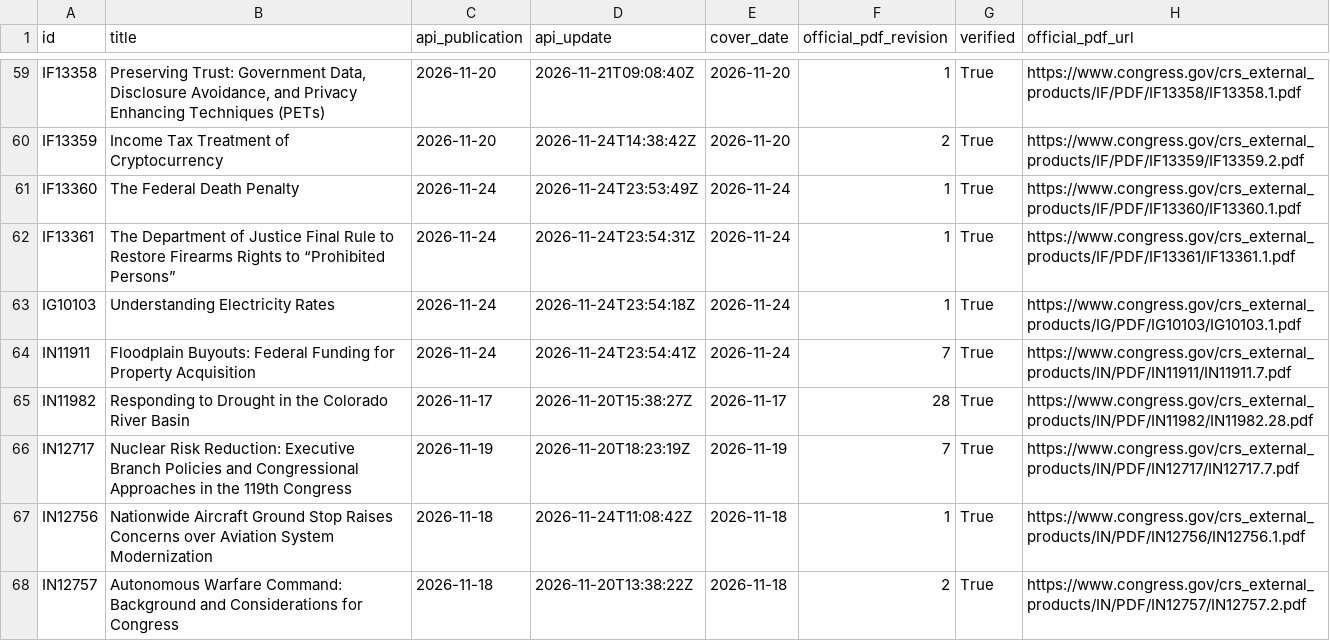
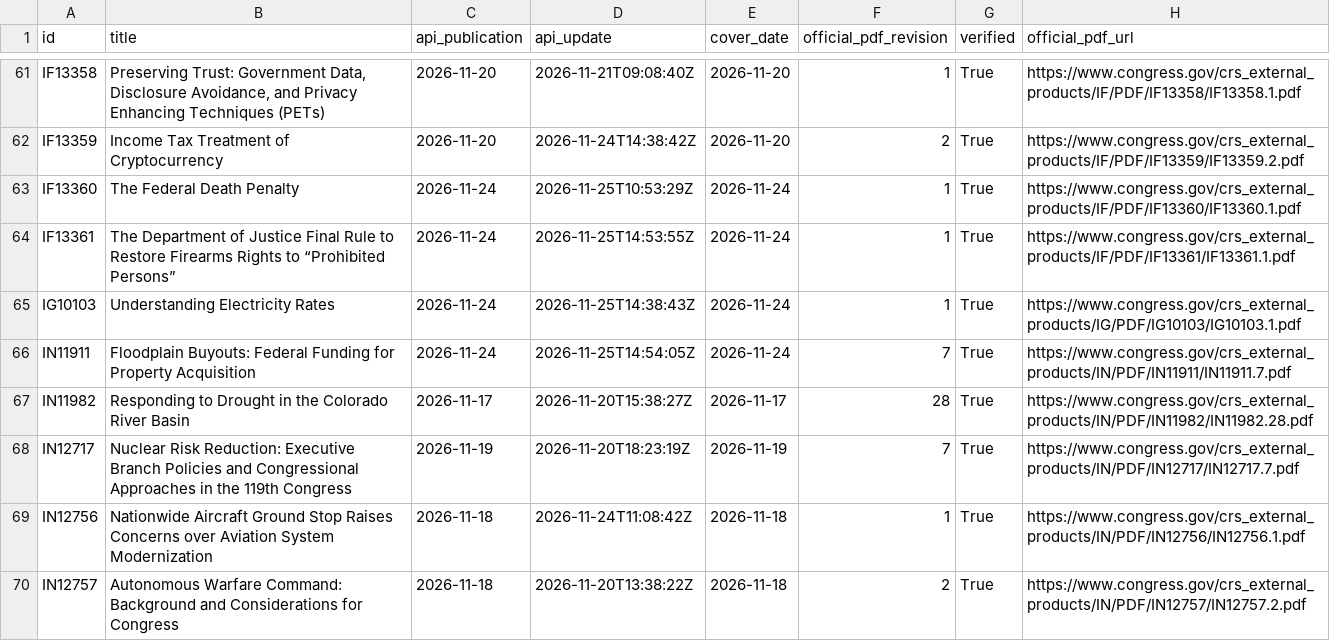
Before and after one commit to krischen-77/crs-reports, a CSV file: data/audits/latest-official-current.csv, drawn as a sheet; only a part is shown, gaps mark what is left out; addresses are those after the commit; the diff covers the shown part only; the diff names each change by its address in the sheet, - before the commit and + after, or states it on an @@ line.

```diff
--- a/data/audits/latest-official-current.csv
+++ b/data/audits/latest-official-current.csv
-D63 (api_update): 2026-11-24T23:53:49Z
+D63 (api_update): 2026-11-25T10:53:29Z
-D64 (api_update): 2026-11-24T23:54:31Z
+D64 (api_update): 2026-11-25T14:53:55Z
-D65 (api_update): 2026-11-24T23:54:18Z
+D65 (api_update): 2026-11-25T14:38:43Z
-D66 (api_update): 2026-11-24T23:54:41Z
+D66 (api_update): 2026-11-25T14:54:05Z
```
Also changed, not shown: 5 added rows and 49 edited cells elsewhere in this file, data/archived-reports.csv, 21 other files.
